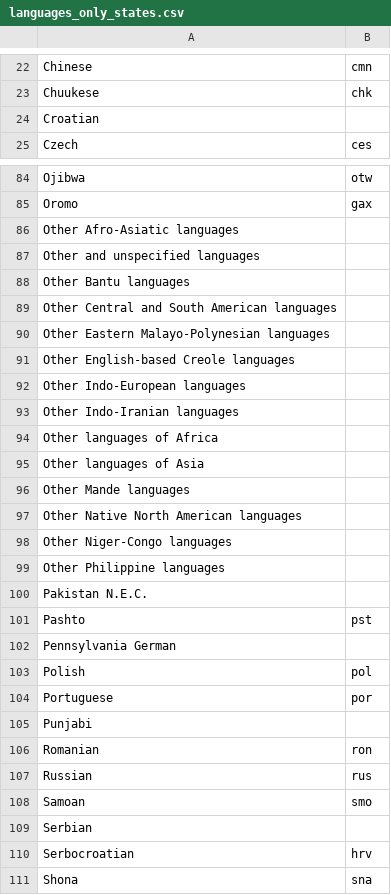
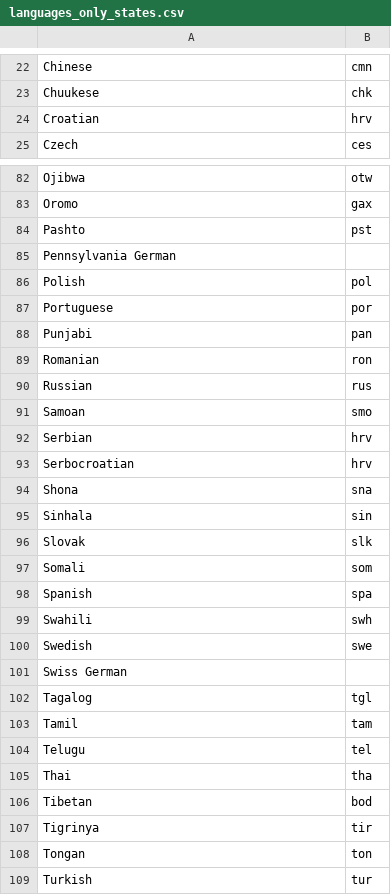
Before and after one commit to 6859-sp21/final-project-us-languages, a CSV file: datasets/languages_only_states.csv, drawn as a sheet; only a part is shown, gaps mark what is left out; the shorter side is filled out with more unchanged rows; the diff covers the shown part only.

```diff
--- a/datasets/languages_only_states.csv
+++ b/datasets/languages_only_states.csv
@@ -23,3 +23,3 @@ Chinese,cmn
 Chuukese,chk
-Croatian,
+Croatian,hrv
 Czech,ces
@@ -85,17 +83,2 @@ Ojibwa,otw
 Oromo,gax
-Other Afro-Asiatic languages,
-Other and unspecified languages,
-Other Bantu languages,
-Other Central and South American languages,
-Other Eastern Malayo-Polynesian languages,
-Other English-based Creole languages,
-Other Indo-European languages,
-Other Indo-Iranian languages,
-Other languages of Africa,
-Other languages of Asia,
-Other Mande languages,
-Other Native North American languages,
-Other Niger-Congo languages,
-Other Philippine languages,
-Pakistan N.E.C.,
 Pashto,pst
@@ -104,3 +87,3 @@ Polish,pol
 Portuguese,por
-Punjabi,
+Punjabi,pan
 Romanian,ron
@@ -108,3 +91,3 @@ Russian,rus
 Samoan,smo
-Serbian,
+Serbian,hrv
 Serbocroatian,hrv
```
Also changed, not shown: 2 removed rows elsewhere in this file, datasets/2019_state_languages_breakdown.csv, datasets/languages_only_metro.csv, 9 other files.
